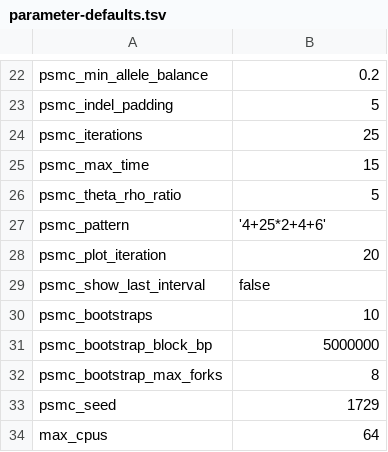
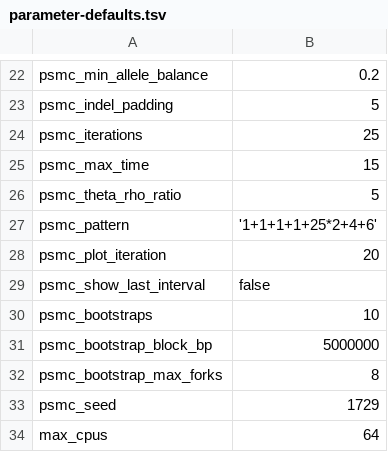
Before and after one commit to tamucc-gcl/gcl_genome_assembly, a TSV file: docs/parameter-defaults.tsv, drawn as a sheet; only a part is shown, gaps mark what is left out.

Commit message:
psmc diagnostics and update default intervals

```diff
--- a/docs/parameter-defaults.tsv
+++ b/docs/parameter-defaults.tsv
@@ -26,3 +26,3 @@ psmc_max_time	15
 psmc_theta_rho_ratio	5
-psmc_pattern	'4+25*2+4+6'
+psmc_pattern	'1+1+1+1+25*2+4+6'
 psmc_plot_iteration	20
```
Also changed, not shown: 9 other files.
